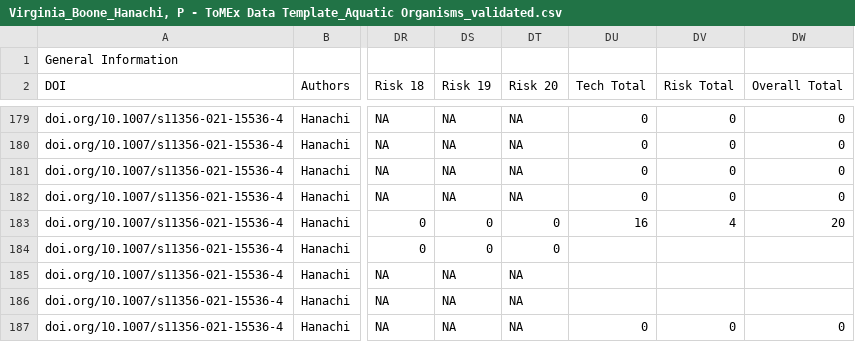
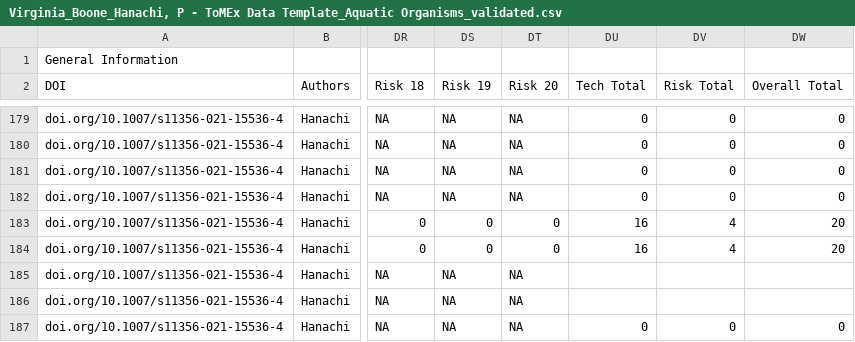
Before and after one commit to SCCWRP/aq_mp_tox_shiny, a CSV file: ToMEx2.0_Onboarding/Validated Templates/Virginia_Boone_Hanachi, P - ToMEx Data Template_Aquatic Organisms_validated.csv, drawn as a sheet; only a part is shown, gaps mark what is left out; the diff names each change by its address in the sheet, - before the commit and + after, or states it on an @@ line.

Commit message:
Fixed quality score issues (0s for non Particle only studies are now NAs)

```diff
--- a/ToMEx2.0_Onboarding/Validated Templates/Virginia_Boone_Hanachi, P - ToMEx Data Template_Aquatic Organisms_validated.csv
+++ b/ToMEx2.0_Onboarding/Validated Templates/Virginia_Boone_Hanachi, P - ToMEx Data Template_Aquatic Organisms_validated.csv
-DU184 (Tech Total): (empty)
+DU184 (Tech Total): 16
-DV184 (Risk Total): (empty)
+DV184 (Risk Total): 4
-DW184 (Overall Total): (empty)
+DW184 (Overall Total): 20
```
Also changed, not shown: ToMEx2.0_Onboarding/Validated Templates/Quinn_Allamby_ToMEx Data Template_Aquatic Organisms - Coppock et al., 2021 - Validated 1.csv, ToMEx2.0_Onboarding/Validated Templates/Virginia_Boone_Lu, X - ToMEx Data Template_Aquatic Organisms_validated.csv, 6 other files.
